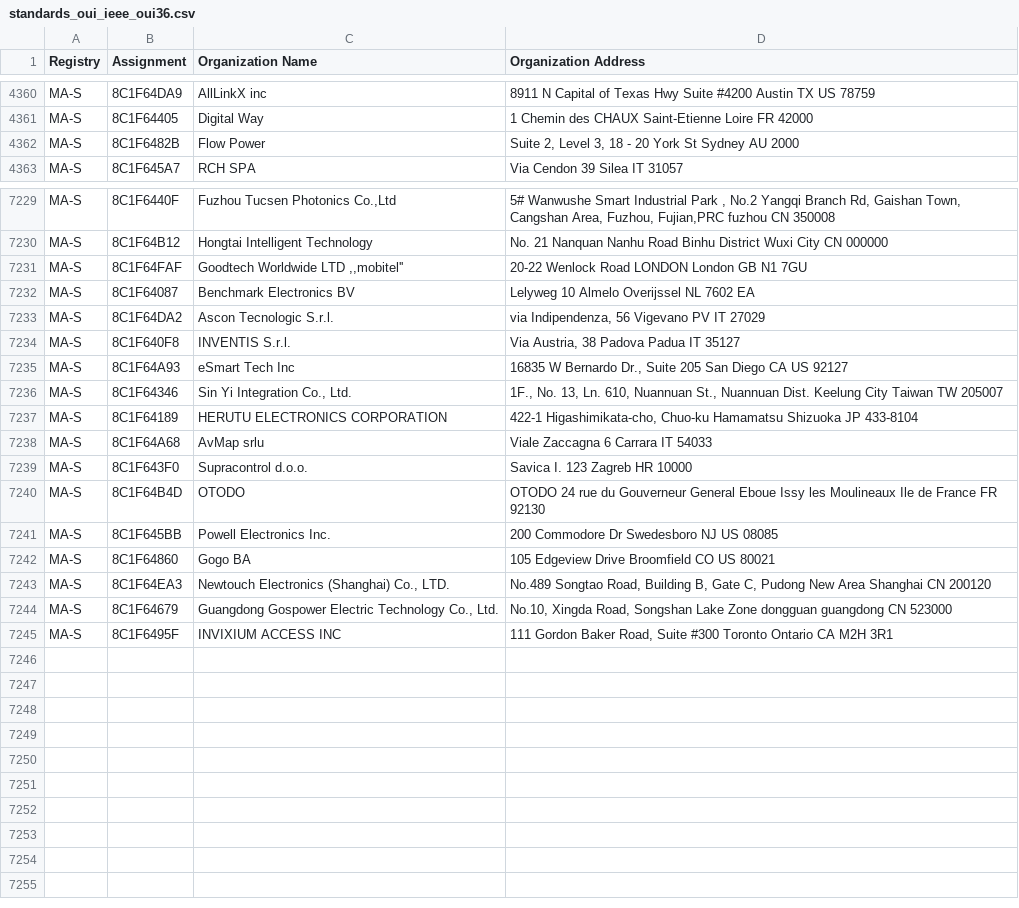
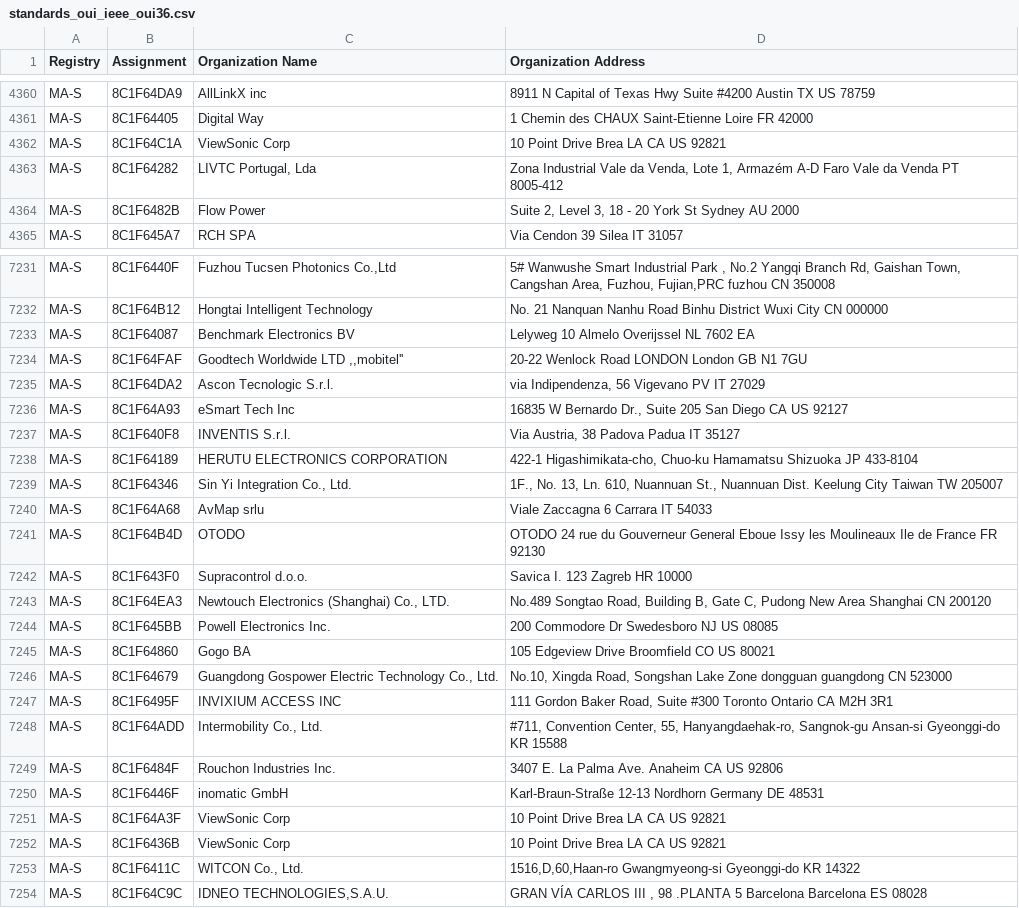
Before and after one commit to emeryn/Cybref, a CSV file: output/standards_oui_ieee_oui36.csv, drawn as a sheet; only a part is shown, gaps mark what is left out; the diff covers the shown part only.

```diff
--- a/output/standards_oui_ieee_oui36.csv
+++ b/output/standards_oui_ieee_oui36.csv
@@ -4361,2 +4361,4 @@ MA-S,8C1F64DA9,AllLinkX inc,8911 N Capital of Texas Hwy Suite #4200 Austin TX US
 MA-S,8C1F64405,Digital Way,1 Chemin des CHAUX Saint-Etienne Loire FR 42000
+MA-S,8C1F64C1A,ViewSonic Corp,10 Point Drive Brea LA CA US 92821
+MA-S,8C1F64282,"LIVTC Portugal, Lda","Zona Industrial Vale da Venda, Lote 1, Armazém A-D Faro Vale da Venda PT 8005-412 "
 MA-S,8C1F6482B,Flow Power,"Suite 2, Level 3, 18 - 20 York St Sydney  AU 2000 "
@@ -7230,16 +7232,23 @@ MA-S,8C1F6440F,"  Fuzhou Tucsen Photonics Co.,Ltd","5# Wanwushe Smart Industrial
 MA-S,8C1F64B12,Hongtai Intelligent Technology,No. 21 Nanquan Nanhu Road  Binhu District Wuxi City CN 000000
-MA-S,8C1F64FAF,"Goodtech Worldwide LTD ,,mobitel''",20-22 Wenlock Road LONDON London GB N1 7GU
 MA-S,8C1F64087,Benchmark Electronics BV,Lelyweg 10 Almelo Overijssel NL 7602 EA
+MA-S,8C1F64FAF,"Goodtech Worldwide LTD ,,mobitel''",20-22 Wenlock Road LONDON London GB N1 7GU
 MA-S,8C1F64DA2,Ascon Tecnologic S.r.l.,"via Indipendenza, 56 Vigevano PV IT 27029 "
-MA-S,8C1F640F8,INVENTIS S.r.l.,"Via Austria, 38 Padova Padua IT 35127 "
 MA-S,8C1F64A93,eSmart Tech Inc,"16835 W Bernardo Dr., Suite 205 San Diego CA US 92127 "
-MA-S,8C1F64346,"Sin Yi Integration Co., Ltd.","1F., No. 13, Ln. 610, Nuannuan St., Nuannuan Dist. Keelung City Taiwan TW 205007 "
+MA-S,8C1F640F8,INVENTIS S.r.l.,"Via Austria, 38 Padova Padua IT 35127 "
 MA-S,8C1F64189,HERUTU ELECTRONICS CORPORATION,"422-1 Higashimikata-cho, Chuo-ku Hamamatsu Shizuoka JP 433-8104 "
+MA-S,8C1F64346,"Sin Yi Integration Co., Ltd.","1F., No. 13, Ln. 610, Nuannuan St., Nuannuan Dist. Keelung City Taiwan TW 205007 "
 MA-S,8C1F64A68,AvMap srlu,Viale Zaccagna 6 Carrara  IT 54033
-MA-S,8C1F643F0,Supracontrol d.o.o.,Savica I. 123 Zagreb  HR 10000
 MA-S,8C1F64B4D,OTODO,OTODO 24 rue du Gouverneur General Eboue Issy les Moulineaux Ile de France FR 92130
+MA-S,8C1F643F0,Supracontrol d.o.o.,Savica I. 123 Zagreb  HR 10000
+MA-S,8C1F64EA3,"Newtouch Electronics (Shanghai) Co., LTD.","No.489 Songtao Road, Building B, Gate C, Pudong New Area Shanghai  CN 200120 "
 MA-S,8C1F645BB,Powell Electronics Inc.,200 Commodore Dr Swedesboro NJ US 08085
 MA-S,8C1F64860,Gogo BA ,105 Edgeview Drive Broomfield CO US 80021
-MA-S,8C1F64EA3,"Newtouch Electronics (Shanghai) Co., LTD.","No.489 Songtao Road, Building B, Gate C, Pudong New Area Shanghai  CN 200120 "
 MA-S,8C1F64679,"Guangdong Gospower Electric Technology Co., Ltd.","No.10, Xingda Road, Songshan Lake Zone dongguan guangdong CN 523000 "
 MA-S,8C1F6495F,INVIXIUM ACCESS INC,"111 Gordon Baker Road, Suite #300 Toronto Ontario CA M2H 3R1 "
+MA-S,8C1F64ADD,"Intermobility Co., Ltd.","#711, Convention Center, 55, Hanyangdaehak-ro, Sangnok-gu Ansan-si Gyeonggi-do KR 15588 "
+MA-S,8C1F6484F,Rouchon Industries Inc.,3407 E. La Palma Ave. Anaheim CA US 92806
+MA-S,8C1F6446F,inomatic GmbH,Karl-Braun-Straße 12-13 Nordhorn Germany DE 48531
+MA-S,8C1F64A3F,ViewSonic Corp,10 Point Drive Brea LA CA US 92821
+MA-S,8C1F6436B,ViewSonic Corp,10 Point Drive Brea LA CA US 92821
+MA-S,8C1F6411C,"WITCON Co., Ltd.","1516,D,60,Haan-ro Gwangmyeong-si Gyeonggi-do KR 14322 "
+MA-S,8C1F64C9C,"IDNEO TECHNOLOGIES,S.A.U.","GRAN VÍA CARLOS III , 98 .PLANTA 5 Barcelona Barcelona ES 08028 "
```
Also changed, not shown: 7 added rows, 7 removed rows and 18 moved rows elsewhere in this file, output/standards_oui_ieee_cid.csv, output/suspicious_http_user_agents_lists.csv, 14 other files.
